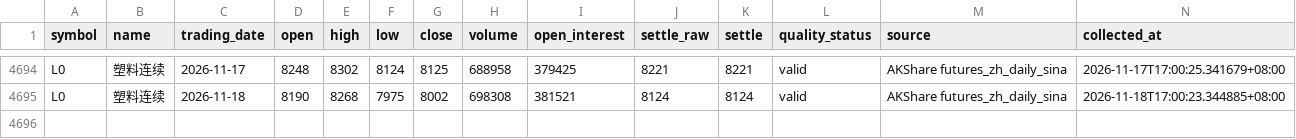
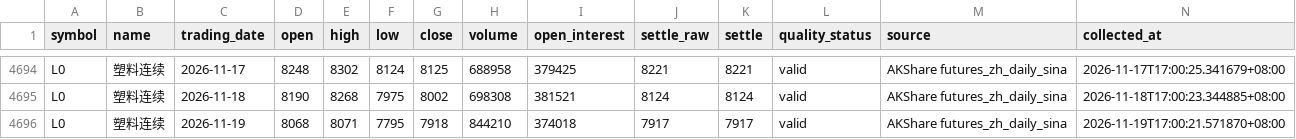
Before and after one commit to luckyjohnlucky/akshare-futures-data, a CSV file: output/L0_daily_bars.csv, drawn as a sheet; only a part is shown, gaps mark what is left out.

```diff
--- a/output/L0_daily_bars.csv
+++ b/output/L0_daily_bars.csv
@@ -4695 +4695,2 @@ L0,塑料连续,2026-11-17,8248,8302,8124,8125,688958,379425,8221,8221,valid,AKS
 L0,塑料连续,2026-11-18,8190,8268,7975,8002,698308,381521,8124,8124,valid,AKShare futures_zh_daily_sina,2026-11-18T17:00:23.344885+08:00
+L0,塑料连续,2026-11-19,8068,8071,7795,7918,844210,374018,7917,7917,valid,AKShare futures_zh_daily_sina,2026-11-19T17:00:21.571870+08:00
```
Also changed, not shown: output/MA0_daily_bars.csv, output/PP0_daily_bars.csv, 3 other files.
